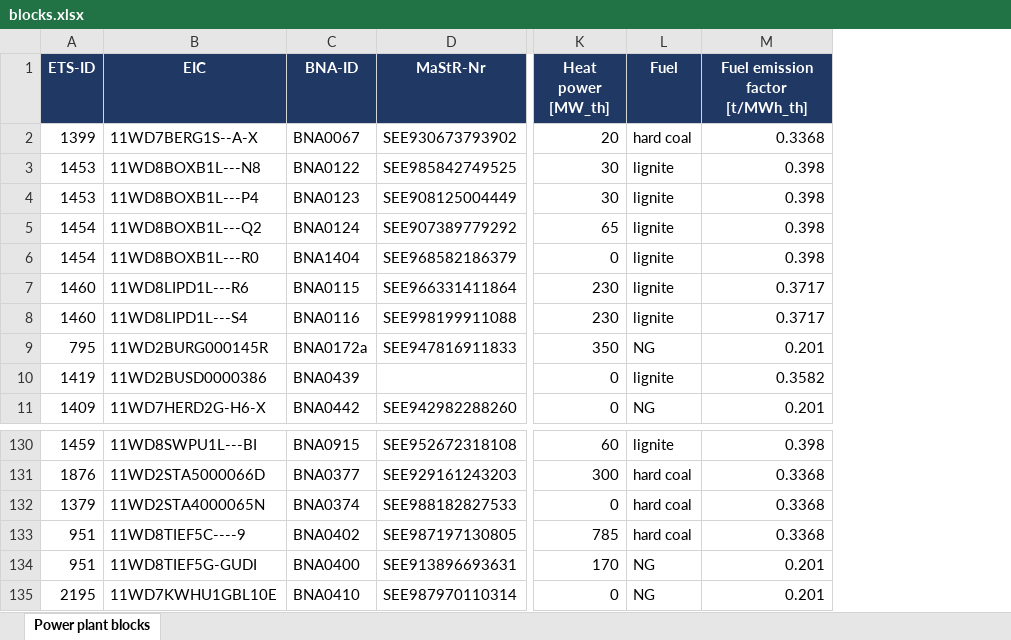
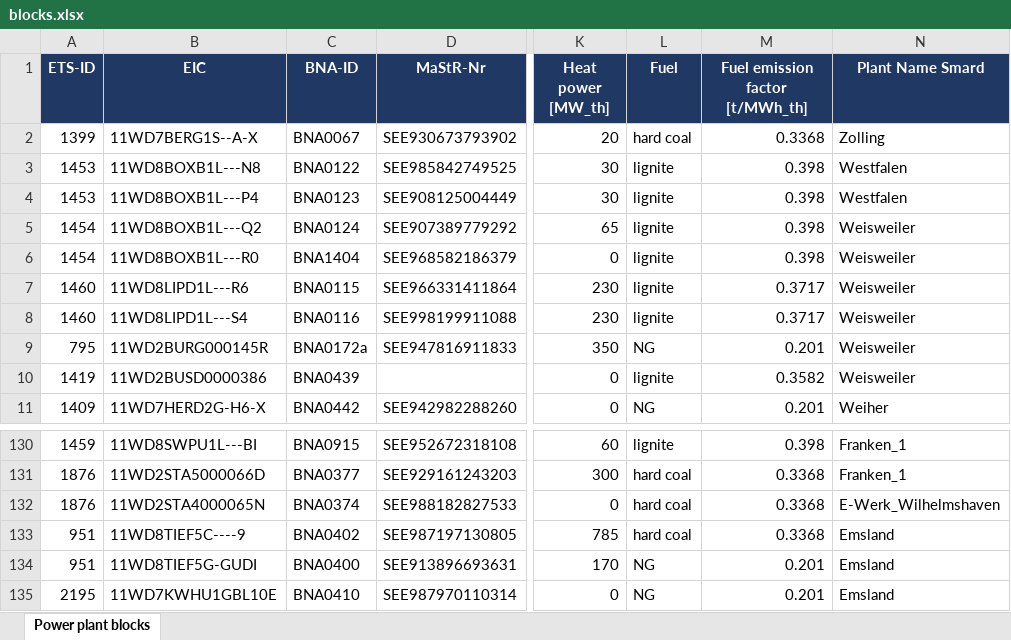
Before and after one commit to ykloos/calculate-emission-factors, an Excel workbook: input/blocks.xlsx, sheet Power plant blocks, drawn as a sheet; only a part is shown, gaps mark what is left out; values as stored, in another font and other column widths than the file's, no borders; table styles not drawn; the diff names each change by its address in the sheet, - before the commit and + after, or states it on an @@ line.

Commit message:
Corrected Loading of Generation Data Added Calculation w.o. Heat Seperation

```diff
--- a/input/blocks.xlsx (sheet Power plant blocks)
+++ b/input/blocks.xlsx (sheet Power plant blocks)
+column N (Plant Name Smard), rows 2-11: Zolling | Westfalen | Westfalen | Weisweiler | Weisweiler | Weisweiler | Weisweiler | Weisweiler | Weisweiler | Weiher; rows 130-135: Franken_1 | Franken_1 | E-Werk_Wilhelmshaven | Emsland | Emsland | Emsland
-A132 (ETS-ID): 1379
+A132 (ETS-ID): 1876
```
Also changed, not shown: 8 other files.
